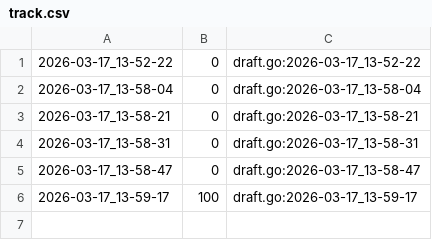
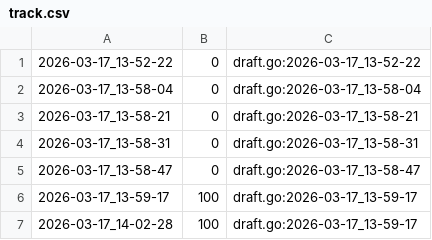
Before and after one commit to qxcode-course/ed-ter-bloco-a-JGabriel322, a CSV file: .tko/track/ed@pintando/track.csv, drawn as a sheet.

```diff
--- a/.tko/track/ed@pintando/track.csv
+++ b/.tko/track/ed@pintando/track.csv
@@ -6 +6,2 @@
 2026-03-17_13-59-17,100,draft.go:2026-03-17_13-59-17
+2026-03-17_14-02-28,100,draft.go:2026-03-17_13-59-17
```
Also changed, not shown: 15 other files.
